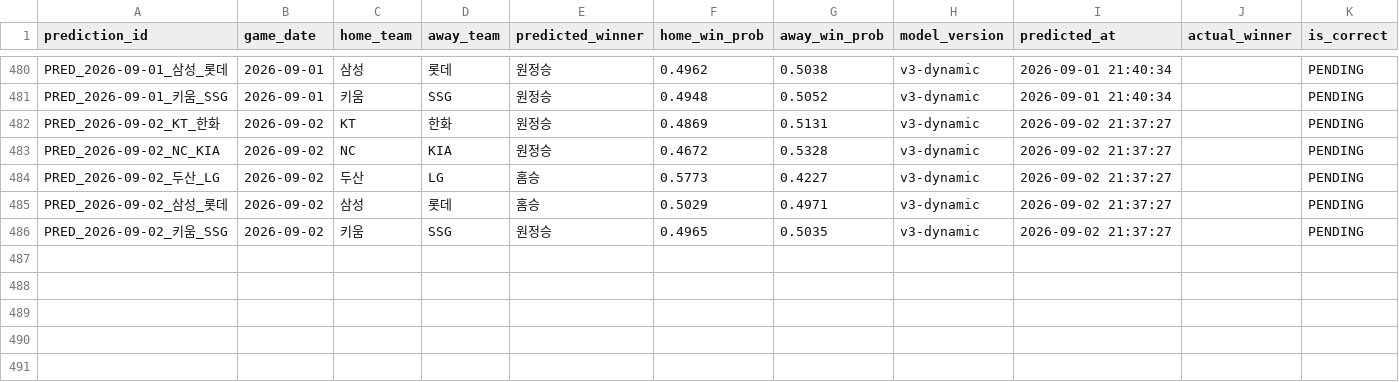
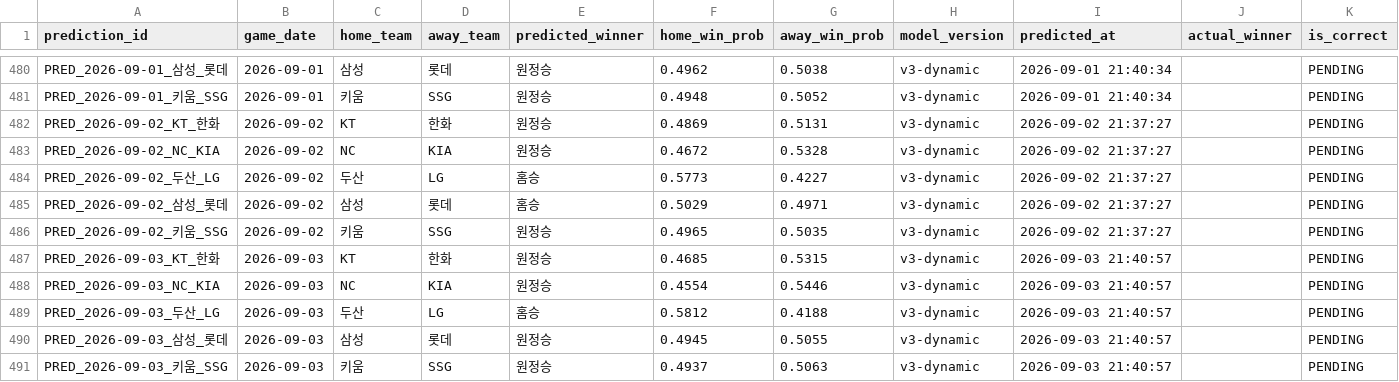
Before and after one commit to limanho001014-create/kbo-predictor-dynamic, a CSV file: data/predictions_log.csv, drawn as a sheet; only a part is shown, gaps mark what is left out; rows hold the shown columns only; the diff names each change by its address in the sheet, - before the commit and + after, or states it on an @@ line.

```diff
--- a/data/predictions_log.csv
+++ b/data/predictions_log.csv
+row 487: PRED_2026-09-03_KT_한화 | 2026-09-03 | KT | 한화 | 원정승 | 0.4685 | 0.5315 | v3-dynamic | 2026-09-03 21:40:57 |  | PENDING
+row 488: PRED_2026-09-03_NC_KIA | 2026-09-03 | NC | KIA | 원정승 | 0.4554 | 0.5446 | v3-dynamic | 2026-09-03 21:40:57 |  | PENDING
+row 489: PRED_2026-09-03_두산_LG | 2026-09-03 | 두산 | LG | 홈승 | 0.5812 | 0.4188 | v3-dynamic | 2026-09-03 21:40:57 |  | PENDING
+row 490: PRED_2026-09-03_삼성_롯데 | 2026-09-03 | 삼성 | 롯데 | 원정승 | 0.4945 | 0.5055 | v3-dynamic | 2026-09-03 21:40:57 |  | PENDING
+row 491: PRED_2026-09-03_키움_SSG | 2026-09-03 | 키움 | SSG | 원정승 | 0.4937 | 0.5063 | v3-dynamic | 2026-09-03 21:40:57 |  | PENDING
```
Also changed, not shown: data/games_history.csv, data/players_latest_hitter.csv, 7 other files.
